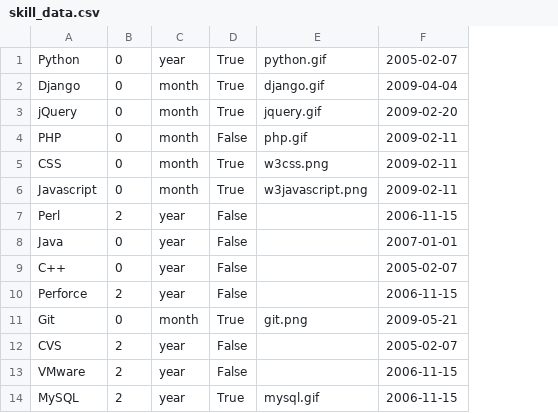
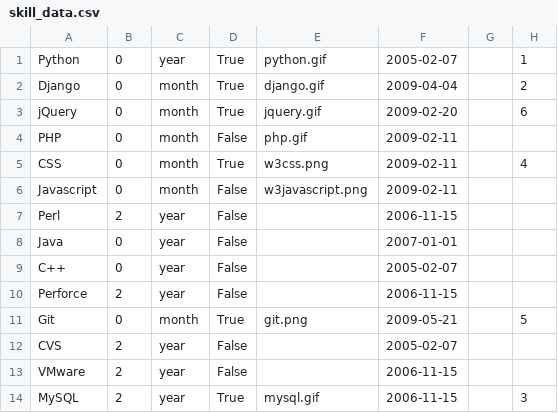
Before and after one commit to tlam/lamthierry, a CSV file: data/skill_data.csv, drawn as a sheet; the diff names each change by its address in the sheet, - before the commit and + after, or states it on an @@ line.

Commit message:
Added order column

```diff
--- a/data/skill_data.csv
+++ b/data/skill_data.csv
+column G, empty
+column H, rows 1-14: 1 | 2 | 6 |  | 4 |  |  |  |  |  | 5 |  |  | 3
-D6: True
+D6: False
```
Also changed, not shown: 5 other files.
